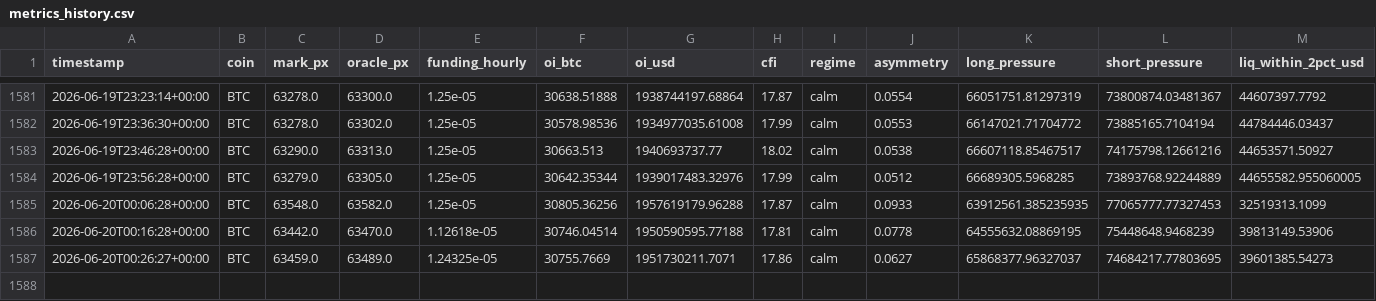
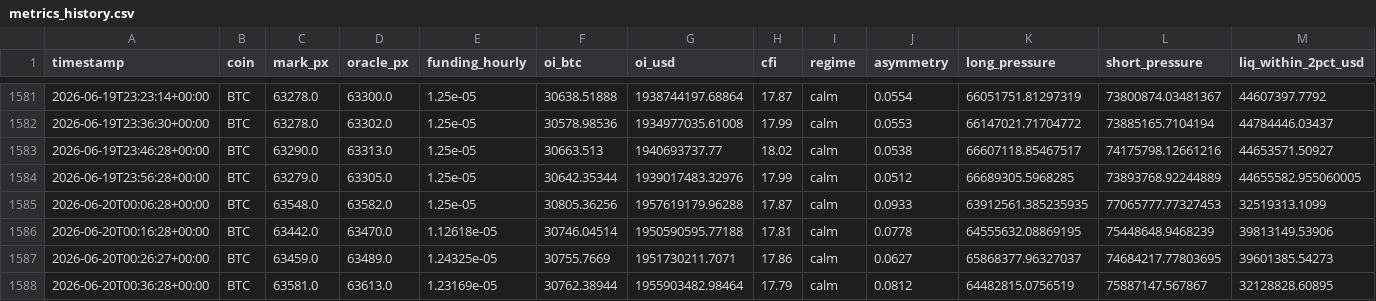
Before and after one commit to javiAI/faro-liquidation-pressure-map, a CSV file: data/metrics_history.csv, drawn as a sheet; only a part is shown, gaps mark what is left out; rows hold the shown columns only; the diff names each change by its address in the sheet, - before the commit and + after, or states it on an @@ line.

```diff
--- a/data/metrics_history.csv
+++ b/data/metrics_history.csv
+row 1588: 2026-06-20T00:36:28+00:00 | BTC | 63581.0 | 63613.0 | 1.23169e-05 | 30762.38944 | 1955903482.98464 | 17.79 | calm | 0.0812 | 64482815.0756519 | 75887147.567867 | 32128828.60895
```
Also changed, not shown: 5 other files.
